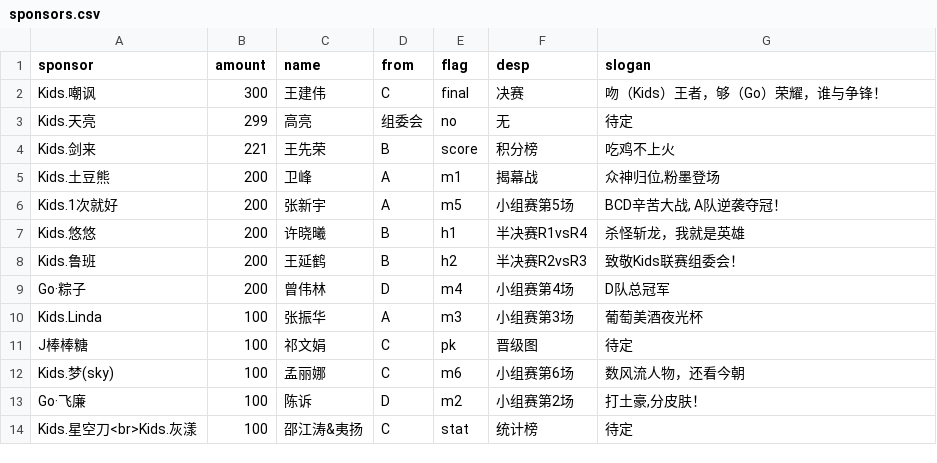
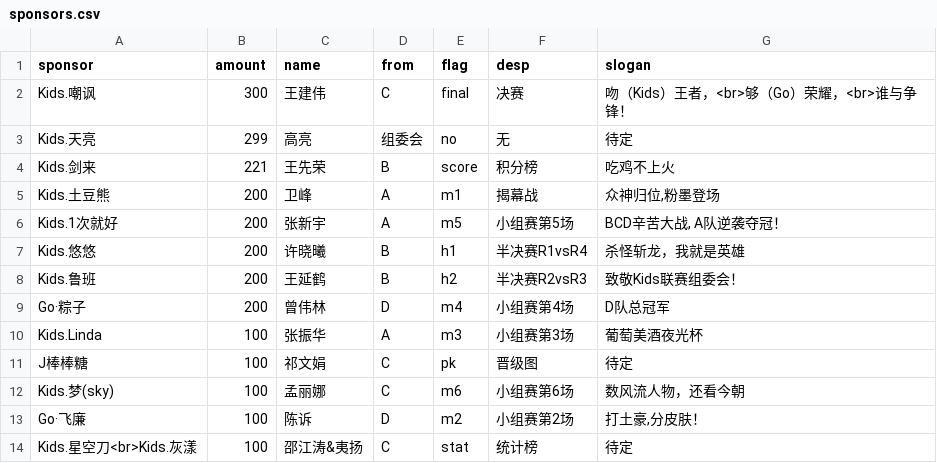
Before and after one commit to kidsmatch/League2019Spr, a CSV file: _data/sponsors.csv, drawn as a sheet.

Commit message:
Update sponsors.csv

```diff
--- a/_data/sponsors.csv
+++ b/_data/sponsors.csv
@@ -1,3 +1,3 @@
 sponsor,amount,name,from,flag,desp,slogan
-Kids.嘲讽,300,王建伟,C,final,决赛,吻（Kids）王者，够（Go）荣耀，谁与争锋！
+Kids.嘲讽,300,王建伟,C,final,决赛,吻（Kids）王者，<br>够（Go）荣耀，<br>谁与争锋！
 Kids.天亮,299,高亮,组委会,no,无,待定
```
